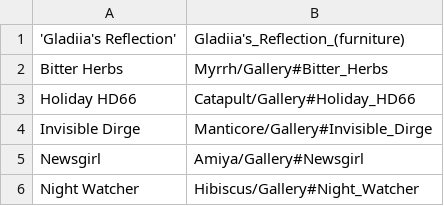
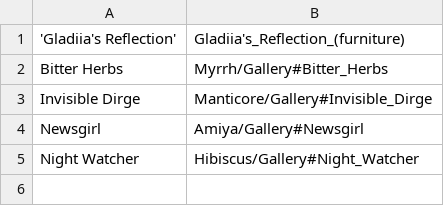
Before and after one commit to i2van/ArknightsLINQPad, a TSV file: data/ImageUriMap.tsv, drawn as a sheet.

```diff
--- a/data/ImageUriMap.tsv
+++ b/data/ImageUriMap.tsv
@@ -2,3 +2,2 @@
 Bitter Herbs	Myrrh/Gallery#Bitter_Herbs
-Holiday HD66	Catapult/Gallery#Holiday_HD66
 Invisible Dirge	Manticore/Gallery#Invisible_Dirge
```
Also changed, not shown: data/Images.tsv, data/Operators.tsv, 2 other files.
